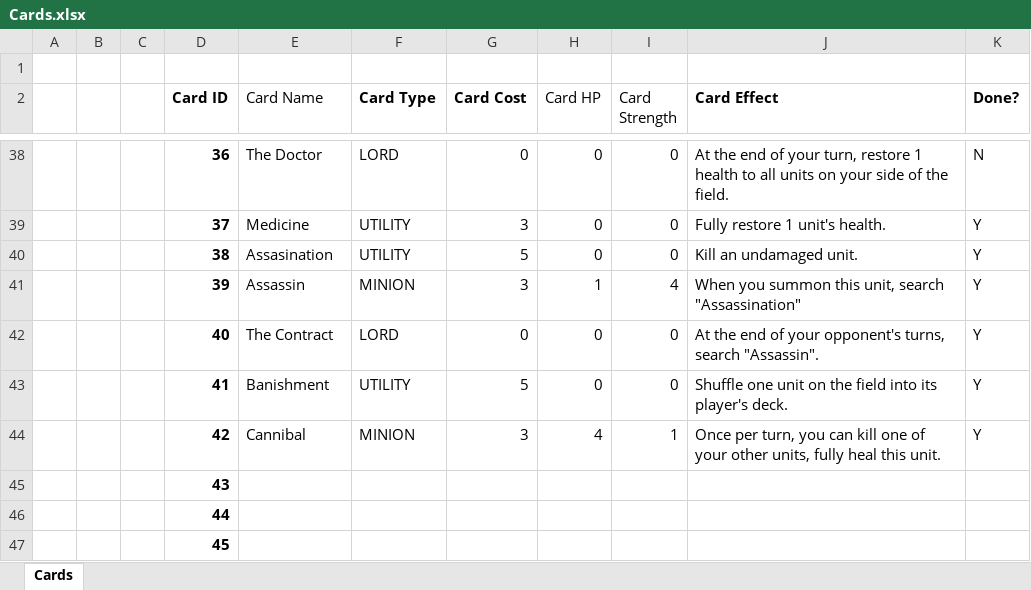
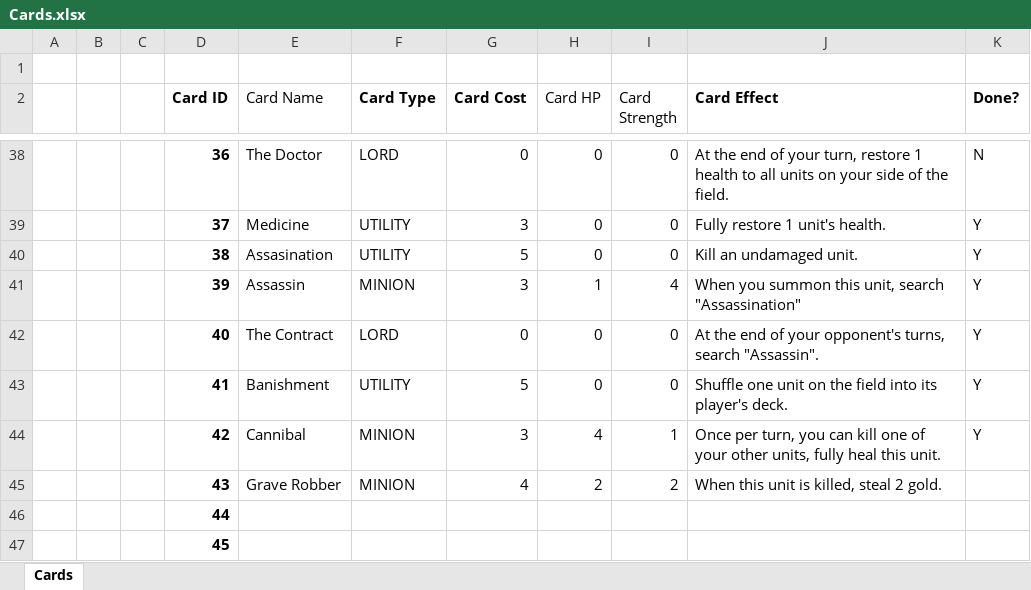
Before and after one commit to OhCrepe/CardGame, an Excel workbook: Cards.xlsx, sheet Cards, drawn as a sheet; only a part is shown, gaps mark what is left out; values as stored, in another font and other column widths than the file's, no borders; conditional formats not drawn; removed rows and columns are numbered as before the commit, all else as after; the diff names each change by its address in the sheet, - before the commit and + after, or states it on an @@ line.

Commit message:
Added the 'Grave Robber' card to the card spreadsheet

```diff
--- a/Cards.xlsx (sheet Cards)
+++ b/Cards.xlsx (sheet Cards)
-row 45:  |  |  | 43
+row 45:  |  |  | 43 | Grave Robber | MINION | 4 | 2 | 2 | When this unit is killed, steal 2 gold.
```
